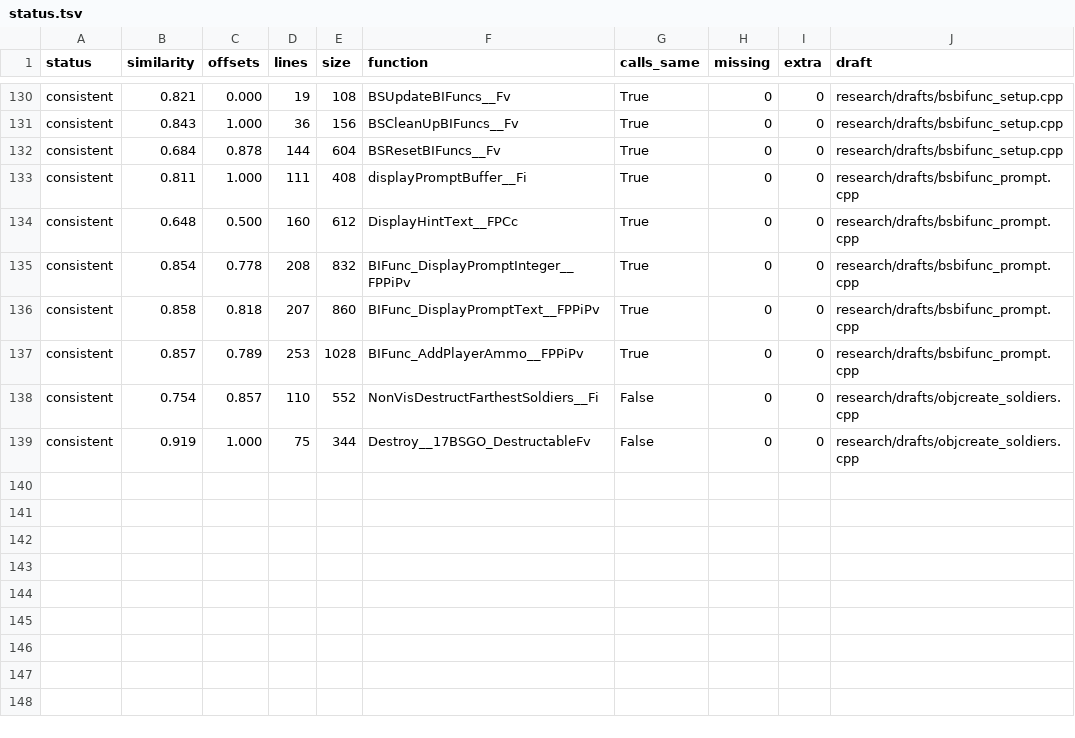
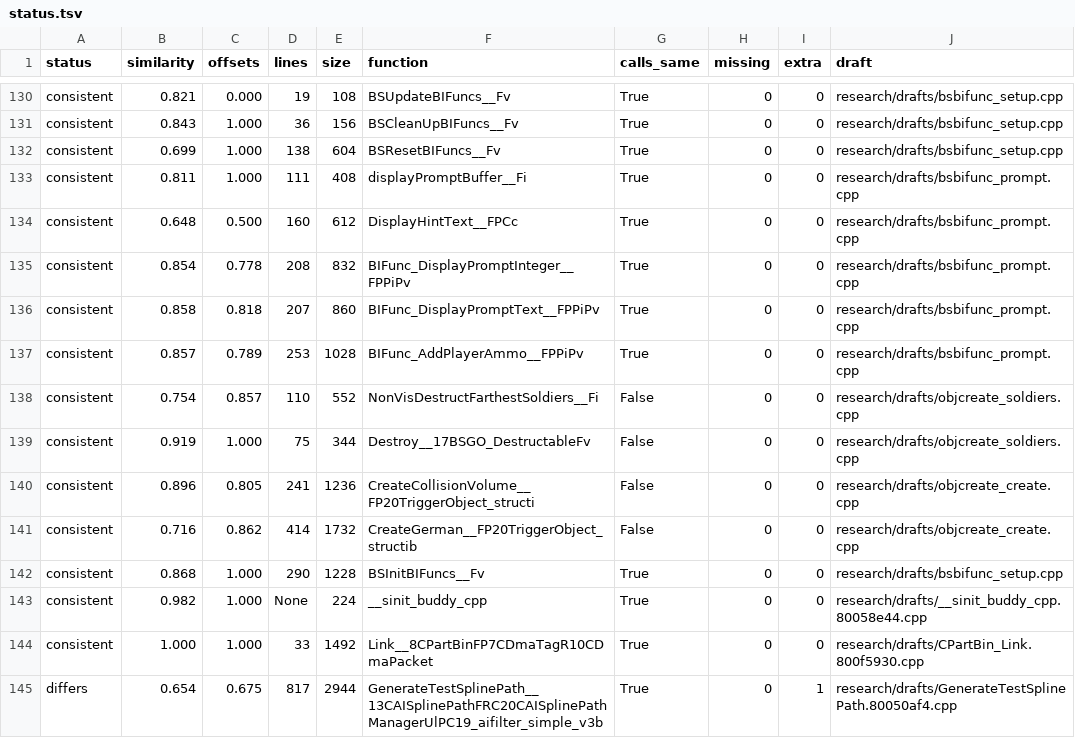
Before and after one commit to kyleckroeger/moh-frontline-decomp, a TSV file: research/drafts/status.tsv, drawn as a sheet; only a part is shown, gaps mark what is left out.

```diff
--- a/research/drafts/status.tsv
+++ b/research/drafts/status.tsv
@@ -131,3 +131,3 @@ consistent	0.821	0.000	19	108	BSUpdateBIFuncs__Fv	True	0	0	research/drafts/bsbif
 consistent	0.843	1.000	36	156	BSCleanUpBIFuncs__Fv	True	0	0	research/drafts/bsbifunc_setup.cpp
-consistent	0.684	0.878	144	604	BSResetBIFuncs__Fv	True	0	0	research/drafts/bsbifunc_setup.cpp
+consistent	0.699	1.000	138	604	BSResetBIFuncs__Fv	True	0	0	research/drafts/bsbifunc_setup.cpp
 consistent	0.811	1.000	111	408	displayPromptBuffer__Fi	True	0	0	research/drafts/bsbifunc_prompt.cpp
@@ -139 +139,7 @@ consistent	0.754	0.857	110	552	NonVisDestructFarthestSoldiers__Fi	False	0	0	rese
 consistent	0.919	1.000	75	344	Destroy__17BSGO_DestructableFv	False	0	0	research/drafts/objcreate_soldiers.cpp
+consistent	0.896	0.805	241	1236	CreateCollisionVolume__FP20TriggerObject_structi	False	0	0	research/drafts/objcreate_create.cpp
+consistent	0.716	0.862	414	1732	CreateGerman__FP20TriggerObject_structib	False	0	0	research/drafts/objcreate_create.cpp
+consistent	0.868	1.000	290	1228	BSInitBIFuncs__Fv	True	0	0	research/drafts/bsbifunc_setup.cpp
+consistent	0.982	1.000	None	224	__sinit_buddy_cpp	True	0	0	research/drafts/__sinit_buddy_cpp.80058e44.cpp
+consistent	1.000	1.000	33	1492	Link__8CPartBinFP7CDmaTagR10CDmaPacket	True	0	0	research/drafts/CPartBin_Link.800f5930.cpp
+differs	0.654	0.675	817	2944	GenerateTestSplinePath__13CAISplinePathFRC20CAISplinePathManagerUlPC19_aifilter_simple_v3b	True	0	1	research/drafts/GenerateTestSplinePath.80050af4.cpp
```
Also changed, not shown: research/drafts/index.tsv, 8 other files.
